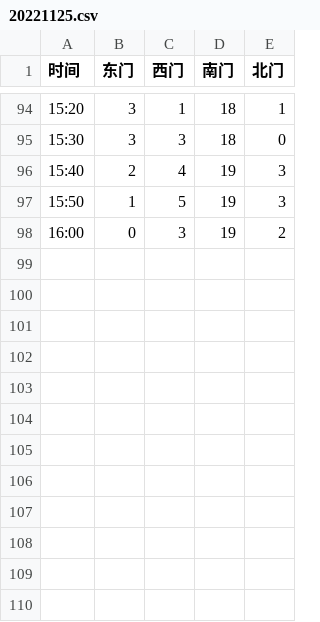
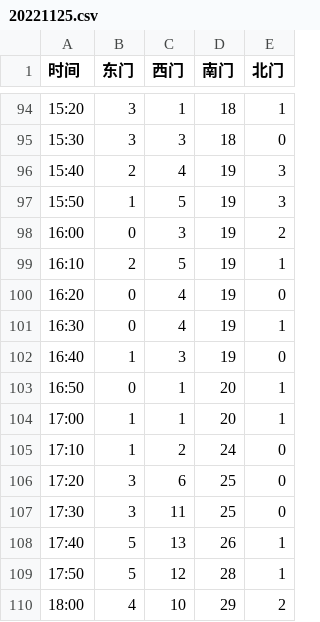
Before and after one commit to Golevka2001/Resources-for-Webpages, a CSV file: chargers_history/data/20221125.csv, drawn as a sheet; only a part is shown, gaps mark what is left out.

```diff
--- a/chargers_history/data/20221125.csv
+++ b/chargers_history/data/20221125.csv
@@ -98 +98,13 @@
 16:00,0,3,19,2
+16:10,2,5,19,1
+16:20,0,4,19,0
+16:30,0,4,19,1
+16:40,1,3,19,0
+16:50,0,1,20,1
+17:00,1,1,20,1
+17:10,1,2,24,0
+17:20,3,6,25,0
+17:30,3,11,25,0
+17:40,5,13,26,1
+17:50,5,12,28,1
+18:00,4,10,29,2
```
Also changed, not shown: 1 other file.
